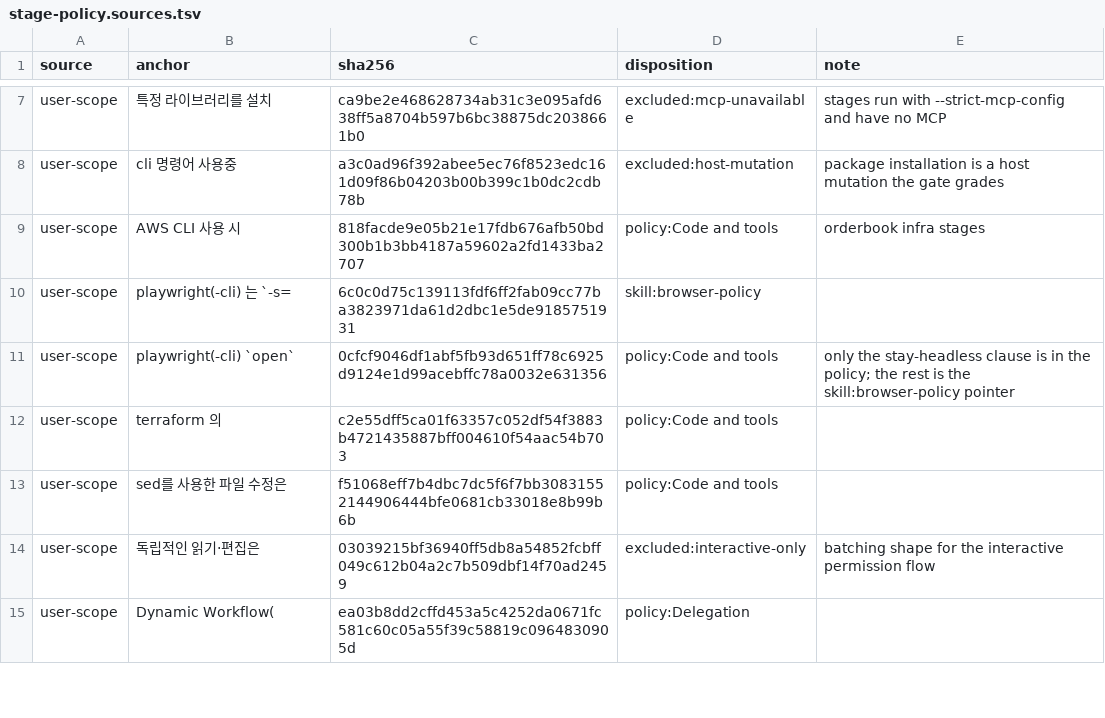
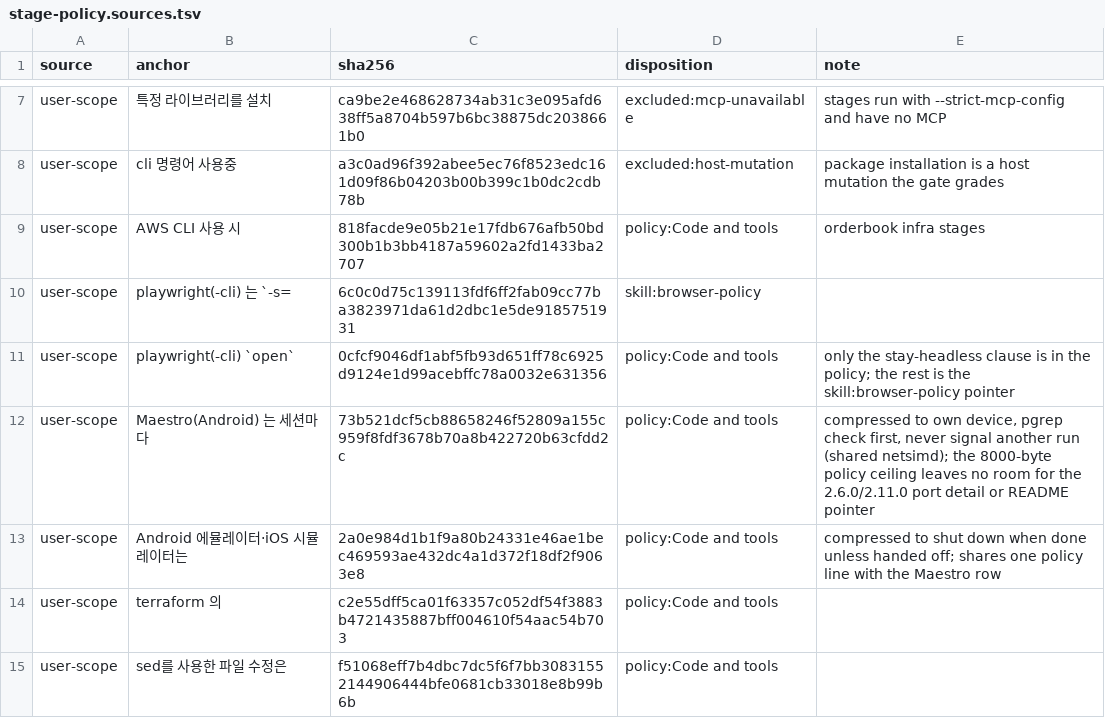
Before and after one commit to Nharu/cc-cmds, a TSV file: plugins/cc-cmds/orchestrator/stage-policy.sources.tsv, drawn as a sheet; only a part is shown, gaps mark what is left out; the shorter side is filled out with more unchanged rows.

Commit message:
fix(policy): 무인 스테이지 정책의 Maestro 요약을 기기별 동시 실행에 맞춘다
- 사용자 지침의 Maestro 항목이 「2.11.0 부터 서로 다른 기기의 실행이 공존한다」로 바뀌어, 요약의 「one run per host」가 더는 맞지 않는다
- 에뮬레이터들이 netsimd 하나를 함께 써 남의 실행에 신호를 보내면 그 기기까지 끊길 수 있으므로 그 금지를 요약에 넣는다
- 대응표에 Maestro·에뮬레이터 종료 두 원천 행을 더하고 Maestro 행의 본문 해시를 새 항목으로 맞춘다

```diff
--- a/plugins/cc-cmds/orchestrator/stage-policy.sources.tsv
+++ b/plugins/cc-cmds/orchestrator/stage-policy.sources.tsv
@@ -11,2 +11,4 @@ user-scope	playwright(-cli) 는 `-s=	6c0c0d75c139113fdf6ff2fab09cc77ba3823971da6
 user-scope	playwright(-cli) `open`	0cfcf9046df1abf5fb93d651ff78c6925d9124e1d99acebffc78a0032e631356	policy:Code and tools	only the stay-headless clause is in the policy; the rest is the skill:browser-policy pointer
+user-scope	Maestro(Android) 는 세션마다	73b521dcf5cb88658246f52809a155c959f8fdf3678b70a8b422720b63cfdd2c	policy:Code and tools	compressed to own device, pgrep check first, never signal another run (shared netsimd); the 8000-byte policy ceiling leaves no room for the 2.6.0/2.11.0 port detail or README pointer
+user-scope	Android 에뮬레이터·iOS 시뮬레이터는	2a0e984d1b1f9a80b24331e46ae1bec469593ae432dc4a1d372f18df2f9063e8	policy:Code and tools	compressed to shut down when done unless handed off; shares one policy line with the Maestro row
 user-scope	terraform 의	c2e55dff5ca01f63357c052df54f3883b4721435887bff004610f54aac54b703	policy:Code and tools	
```
Also changed, not shown: 1 other file.
